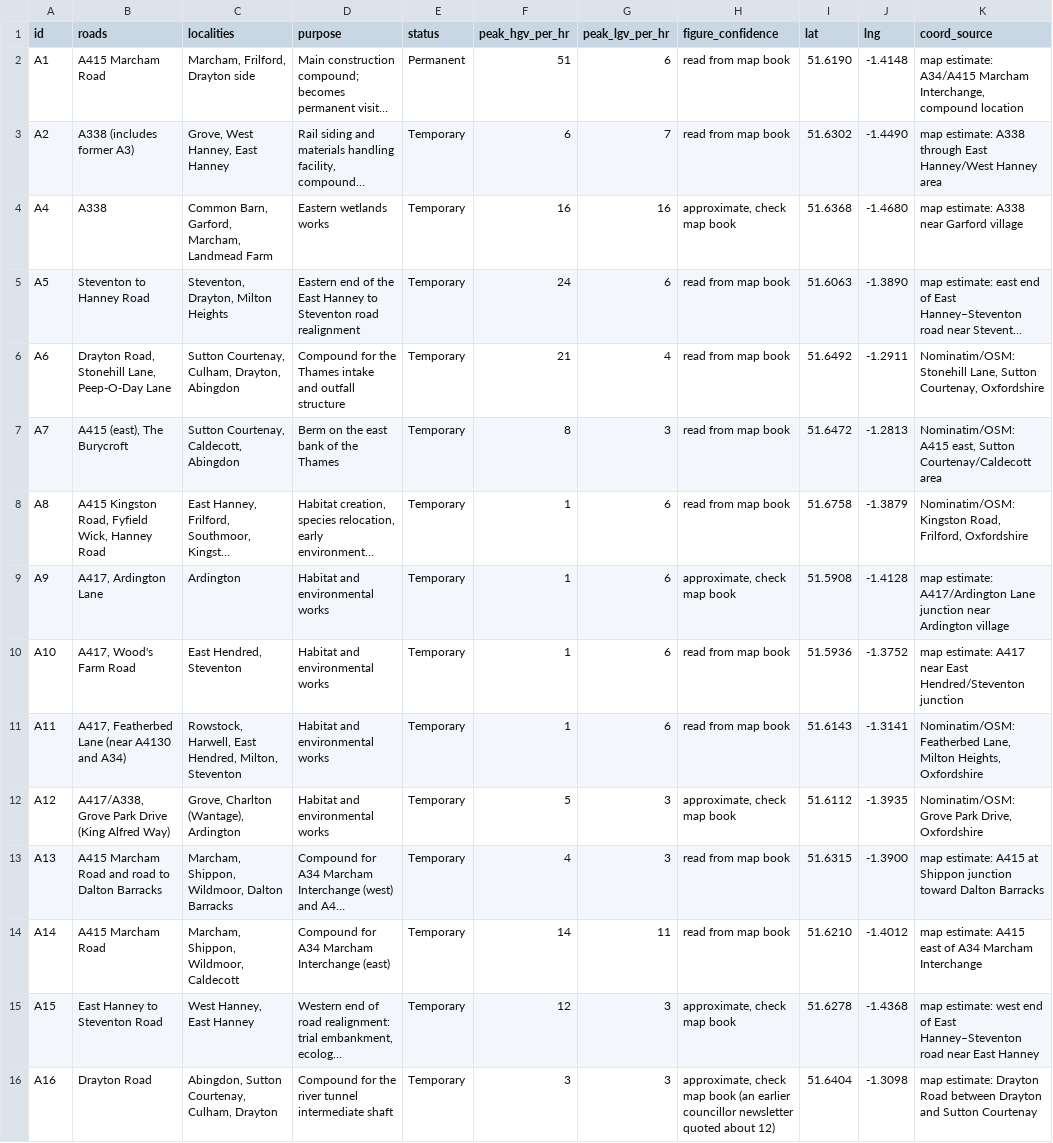
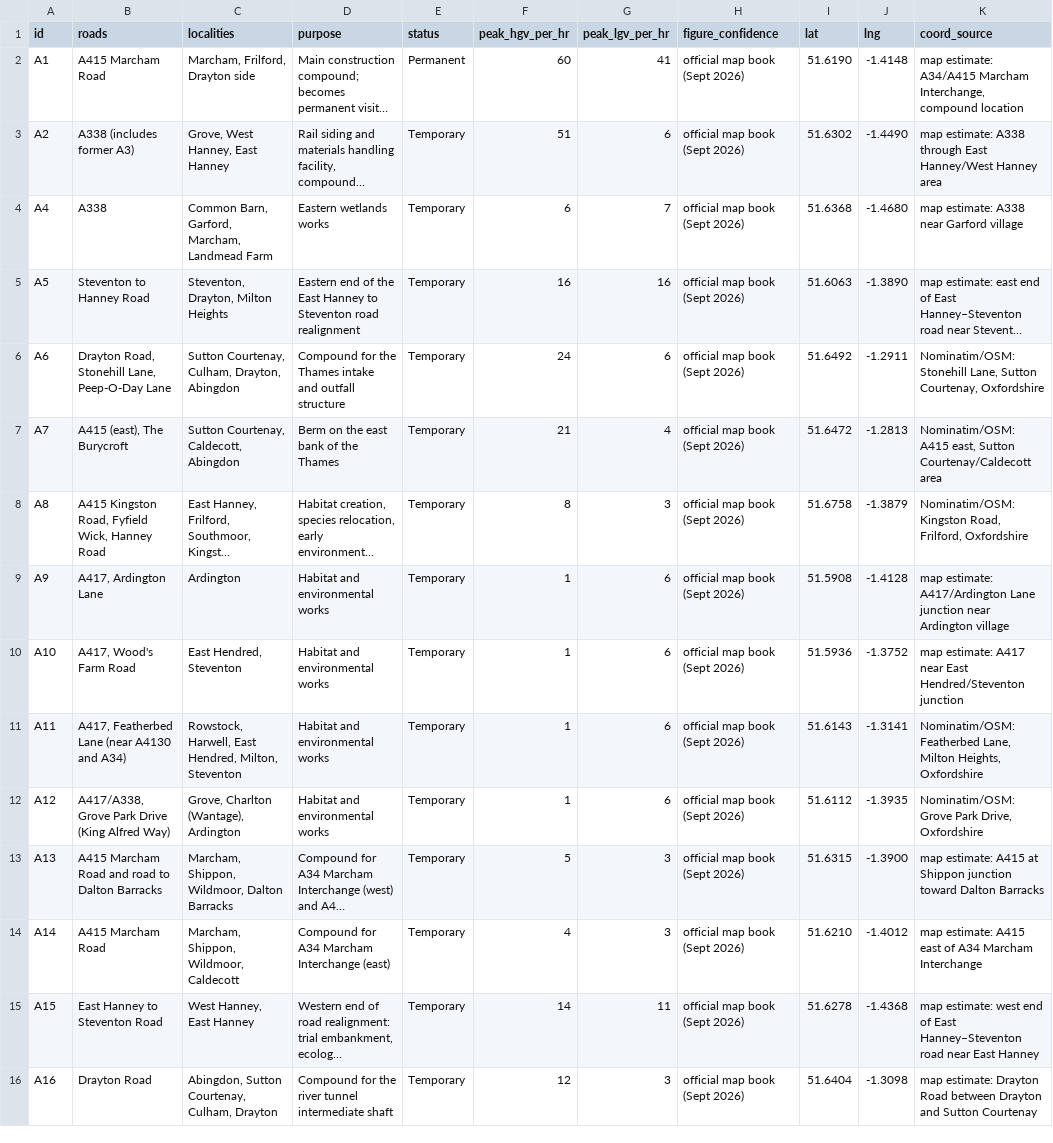
Before and after one commit to davidmcneil99/white-horse-reservoir, a CSV file: data/access-points.csv, drawn as a sheet; only a part is shown; long unchanged cells end in …; the diff covers the shown part only; the diff names each change by its address in the sheet, - before the commit and + after, or states it on an @@ line.

```diff
--- a/data/access-points.csv
+++ b/data/access-points.csv
-F2 (peak_hgv_per_hr): 51
+F2 (peak_hgv_per_hr): 60
-G2 (peak_lgv_per_hr): 6
+G2 (peak_lgv_per_hr): 41
-H2:H3 (figure_confidence): read from map book
+H2:H3 (figure_confidence): official map book (Sept 2026)
-F3 (peak_hgv_per_hr): 6
+F3 (peak_hgv_per_hr): 51
-G3 (peak_lgv_per_hr): 7
+G3 (peak_lgv_per_hr): 6
-F4 (peak_hgv_per_hr): 16
+F4 (peak_hgv_per_hr): 6
-G4 (peak_lgv_per_hr): 16
+G4 (peak_lgv_per_hr): 7
-H4 (figure_confidence): approximate, check map book
+H4 (figure_confidence): official map book (Sept 2026)
-F5 (peak_hgv_per_hr): 24
+F5 (peak_hgv_per_hr): 16
-G5 (peak_lgv_per_hr): 6
+G5 (peak_lgv_per_hr): 16
-H5:H8 (figure_confidence): read from map book
+H5:H8 (figure_confidence): official map book (Sept 2026)
-F6 (peak_hgv_per_hr): 21
+F6 (peak_hgv_per_hr): 24
-G6 (peak_lgv_per_hr): 4
+G6 (peak_lgv_per_hr): 6
-F7 (peak_hgv_per_hr): 8
+F7 (peak_hgv_per_hr): 21
-G7 (peak_lgv_per_hr): 3
+G7 (peak_lgv_per_hr): 4
-F8 (peak_hgv_per_hr): 1
+F8 (peak_hgv_per_hr): 8
-G8 (peak_lgv_per_hr): 6
+G8 (peak_lgv_per_hr): 3
-H9 (figure_confidence): approximate, check map book
+H9 (figure_confidence): official map book (Sept 2026)
-H10:H11 (figure_confidence): read from map book
+H10:H11 (figure_confidence): official map book (Sept 2026)
-F12 (peak_hgv_per_hr): 5
+F12 (peak_hgv_per_hr): 1
-G12 (peak_lgv_per_hr): 3
+G12 (peak_lgv_per_hr): 6
-H12 (figure_confidence): approximate, check map book
+H12 (figure_confidence): official map book (Sept 2026)
-F13 (peak_hgv_per_hr): 4
+F13 (peak_hgv_per_hr): 5
-H13:H14 (figure_confidence): read from map book
+H13:H14 (figure_confidence): official map book (Sept 2026)
-F14 (peak_hgv_per_hr): 14
+F14 (peak_hgv_per_hr): 4
-G14 (peak_lgv_per_hr): 11
+G14 (peak_lgv_per_hr): 3
-F15 (peak_hgv_per_hr): 12
+F15 (peak_hgv_per_hr): 14
-G15 (peak_lgv_per_hr): 3
+G15 (peak_lgv_per_hr): 11
-H15 (figure_confidence): approximate, check map book
+H15 (figure_confidence): official map book (Sept 2026)
-F16 (peak_hgv_per_hr): 3
+F16 (peak_hgv_per_hr): 12
-H16 (figure_confidence): approximate, check map book (an earlier councillor newsletter quoted about 12)
+H16 (figure_confidence): official map book (Sept 2026)
```
Also changed, not shown: 8 edited cells elsewhere in this file, 2 other files.
